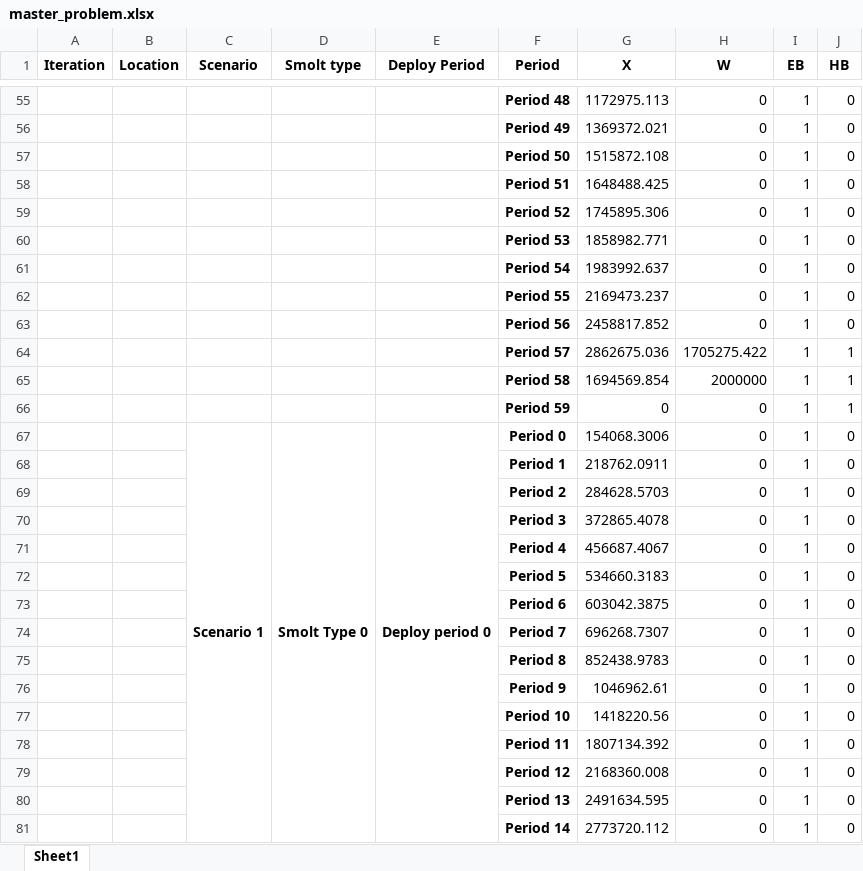
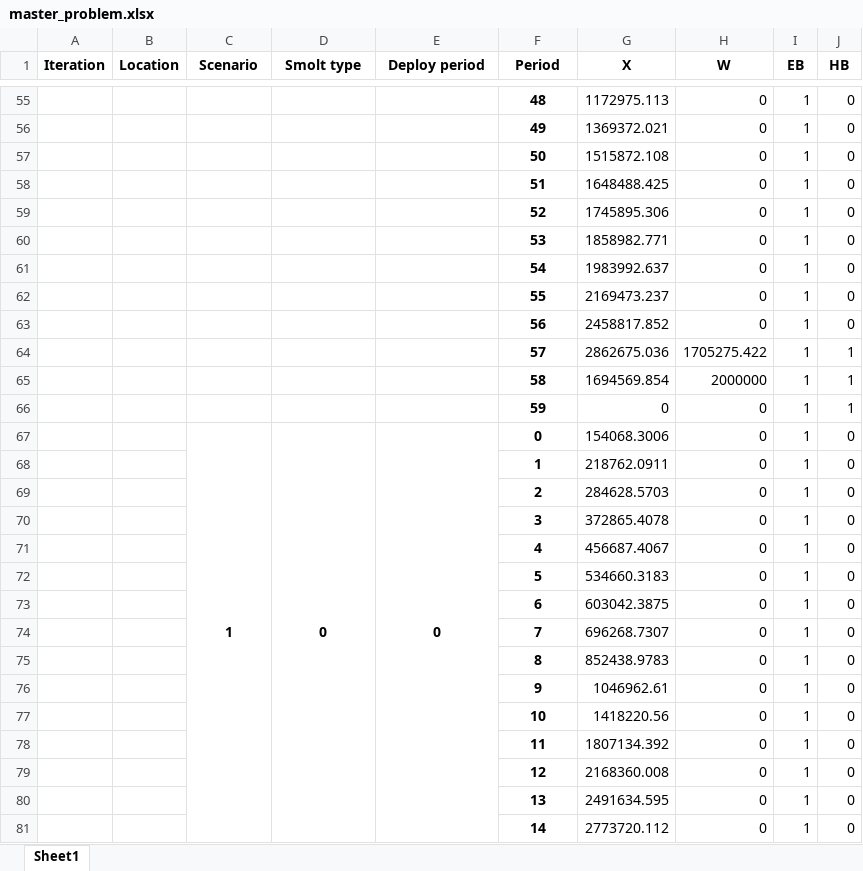
Before and after one commit to olav-bjorlykke/tpppsf, an Excel workbook: master_problem.xlsx, sheet Sheet1, drawn as a sheet; only a part is shown, gaps mark what is left out; values as stored, in another font and other column widths than the file's, no borders; the diff covers the shown part only; the diff names each change by its address in the sheet, - before the commit and + after, or states it on an @@ line.

```diff
--- a/master_problem.xlsx (sheet Sheet1)
+++ b/master_problem.xlsx (sheet Sheet1)
-E1: Deploy Period
+E1: Deploy period
-F55 (Period): Period 48
+F55 (Period): 48
-F56 (Period): Period 49
+F56 (Period): 49
-F57 (Period): Period 50
+F57 (Period): 50
-F58 (Period): Period 51
+F58 (Period): 51
-F59 (Period): Period 52
+F59 (Period): 52
-F60 (Period): Period 53
+F60 (Period): 53
-F61 (Period): Period 54
+F61 (Period): 54
-F62 (Period): Period 55
+F62 (Period): 55
-F63 (Period): Period 56
+F63 (Period): 56
-F64 (Period): Period 57
+F64 (Period): 57
-F65 (Period): Period 58
+F65 (Period): 58
-F66 (Period): Period 59
+F66 (Period): 59
-C67 (Scenario): Scenario 1
+C67 (Scenario): 1
-D67 (Smolt type): Smolt Type 0
+D67 (Smolt type): 0
-E67 (Deploy period): Deploy period 0
+E67 (Deploy period): 0
-F67 (Period): Period 0
+F67 (Period): 0
-F68 (Period): Period 1
+F68 (Period): 1
-F69 (Period): Period 2
+F69 (Period): 2
-F70 (Period): Period 3
+F70 (Period): 3
-F71 (Period): Period 4
+F71 (Period): 4
-F72 (Period): Period 5
+F72 (Period): 5
-F73 (Period): Period 6
+F73 (Period): 6
-F74 (Period): Period 7
+F74 (Period): 7
-F75 (Period): Period 8
+F75 (Period): 8
-F76 (Period): Period 9
+F76 (Period): 9
-F77 (Period): Period 10
+F77 (Period): 10
-F78 (Period): Period 11
+F78 (Period): 11
-F79 (Period): Period 12
+F79 (Period): 12
-F80 (Period): Period 13
+F80 (Period): 13
-F81 (Period): Period 14
+F81 (Period): 14
```
Also changed, not shown: 750 edited cells elsewhere in this sheet, 4 other files.
